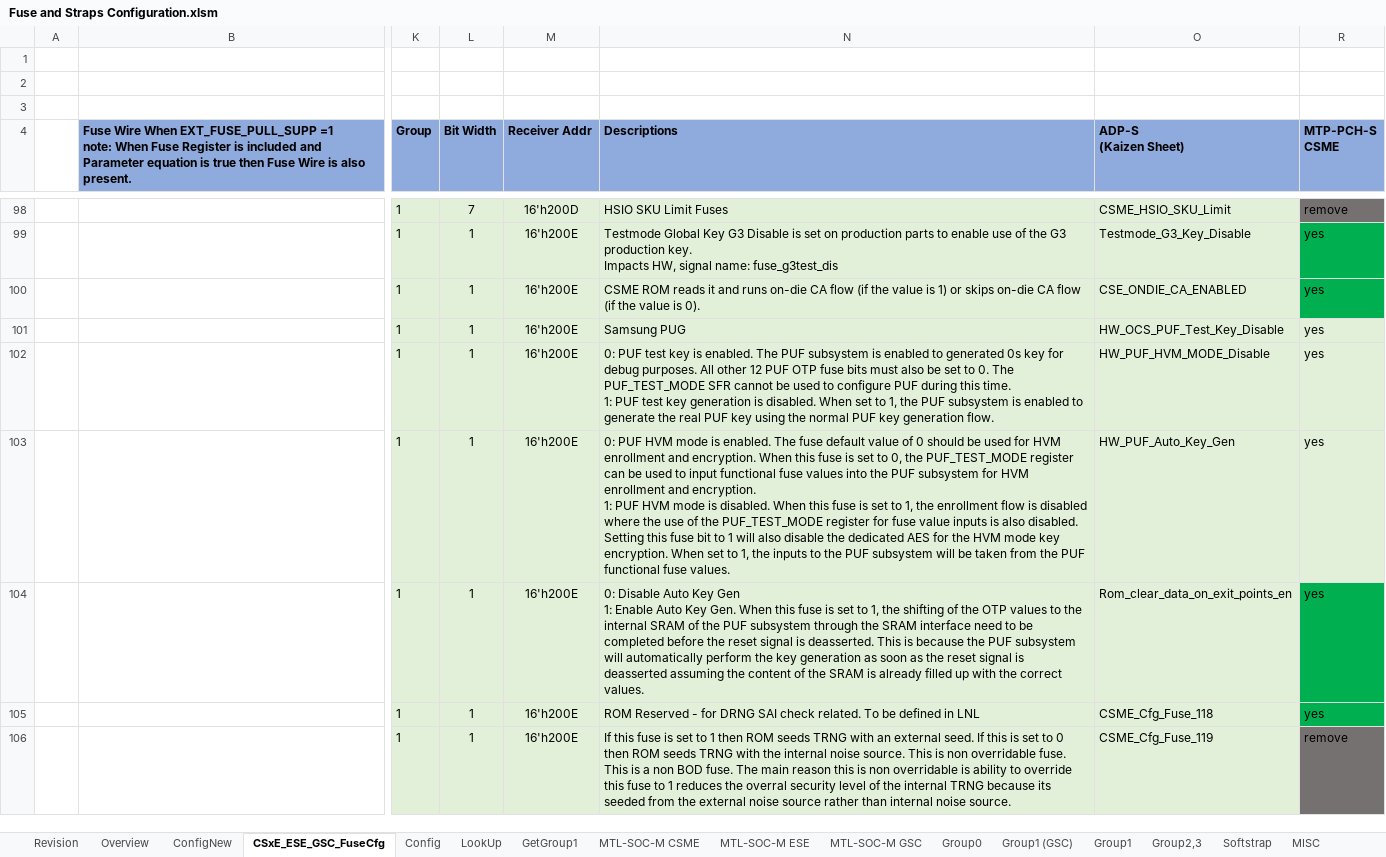
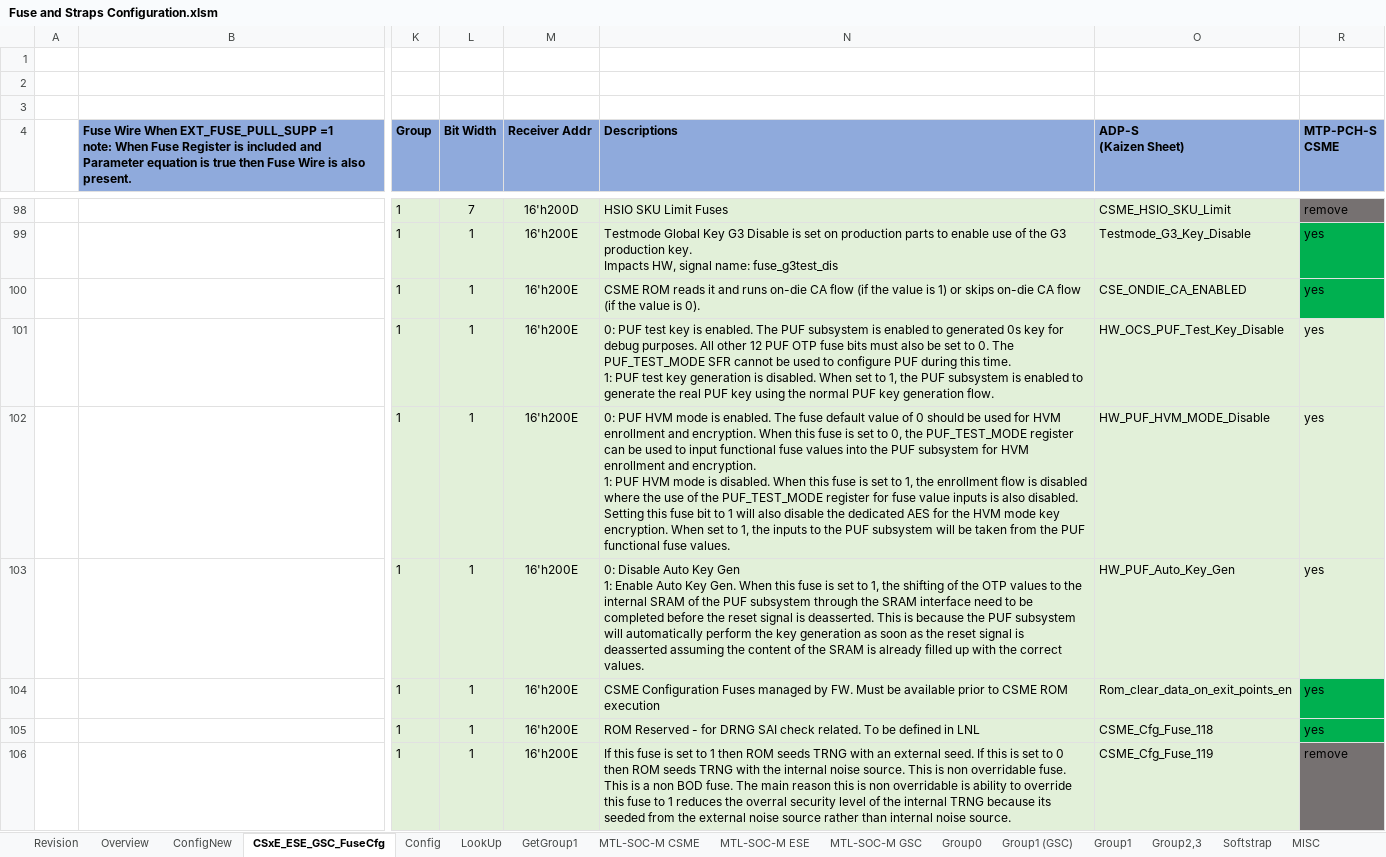
Before and after one commit to jasonx-tsao/exp_vtb, an Excel workbook: ArchSpecs/Working/Fuse and Straps Configuration.xlsm, sheet CSxE_ESE_GSC_FuseCfg, drawn as a sheet; only a part is shown, gaps mark what is left out; values as stored, in another font and other column widths than the file's, no borders; conditional formats and table styles not drawn; ↵ is a line break in a cell; the diff names each change by its address in the sheet, - before the commit and + after, or states it on an @@ line.

Commit message:
#56 PCR/DCN: 14013809576 Title: [MTP-S] Support Fuse Controller Gen 3.0, CSME 2Kb IntelIFP and ESE 4Kb OEMIFP in MTL-S PCH - IFP allocation, IntelIFP allocation shall be 2k (for CSE). OEMIFP allocation shall be 4k (for ESE). Update fuse description to match ADP-S Kazen    - HW_OCS_PUF_Test_Key_Disable    - HW_PUF_HVM_MODE_Disable    - HW_PUF_Auto_Key_Gen    - Rom_clear_data_on_exit_points_en
[git-p4: depot-paths = "//depot/projects/coe/CSME/": change = 796889]

```diff
--- a/ArchSpecs/Working/Fuse and Straps Configuration.xlsm (sheet CSxE_ESE_GSC_FuseCfg)
+++ b/ArchSpecs/Working/Fuse and Straps Configuration.xlsm (sheet CSxE_ESE_GSC_FuseCfg)
-N101 (Descriptions): Samsung PUG
+N101 (Descriptions): 0: PUF test key is enabled. The PUF subsystem is enabled to generated 0s key for debug purposes. All other 12 PUF OTP fuse bits must also be set to 0. The PUF_TEST_MODE SFR cannot be used to configure PUF during this time. ↵ 1: PUF test key generation is disabled. When set to 1, the PUF subsystem is enabled to generate the real PUF key using the normal PUF key generation flow.
-N102 (Descriptions): 0: PUF test key is enabled. The PUF subsystem is enabled to generated 0s key for debug purposes. All other 12 PUF OTP fuse bits must also be set to 0. The PUF_TEST_MODE SFR cannot be used to configure PUF during this time. ↵ 1: PUF test key generation is disabled. When set to 1, the PUF subsystem is enabled to generate the real PUF key using the normal PUF key generation flow.
+N102 (Descriptions): 0: PUF HVM mode is enabled. The fuse default value of 0 should be used for HVM enrollment and encryption. When this fuse is set to 0, the PUF_TEST_MODE register can be used to input functional fuse values into the PUF subsystem for HVM enrollment and encryption. ↵ 1: PUF HVM mode is disabled. When this fuse is set to 1, the enrollment flow is disabled where the use of the PUF_TEST_MODE register for fuse value inputs is also disabled. Setting this fuse bit to 1 will also disable the dedicated AES for the HVM mode key encryption. When set to 1, the inputs to the PUF subsystem will be taken from the PUF functional fuse values.
-N103 (Descriptions): 0: PUF HVM mode is enabled. The fuse default value of 0 should be used for HVM enrollment and encryption. When this fuse is set to 0, the PUF_TEST_MODE register can be used to input functional fuse values into the PUF subsystem for HVM enrollment and encryption. ↵ 1: PUF HVM mode is disabled. When this fuse is set to 1, the enrollment flow is disabled where the use of the PUF_TEST_MODE register for fuse value inputs is also disabled. Setting this fuse bit to 1 will also disable the dedicated AES for the HVM mode key encryption. When set to 1, the inputs to the PUF subsystem will be taken from the PUF functional fuse values.
+N103 (Descriptions): 0: Disable Auto Key Gen ↵ 1: Enable Auto Key Gen. When this fuse is set to 1, the shifting of the OTP values to the internal SRAM of the PUF subsystem through the SRAM interface need to be completed before the reset signal is deasserted. This is because the PUF subsystem will automatically perform the key generation as soon as the reset signal is deasserted assuming the content of the SRAM is already filled up with the correct values.
-N104 (Descriptions): 0: Disable Auto Key Gen ↵ 1: Enable Auto Key Gen. When this fuse is set to 1, the shifting of the OTP values to the internal SRAM of the PUF subsystem through the SRAM interface need to be completed before the reset signal is deasserted. This is because the PUF subsystem will automatically perform the key generation as soon as the reset signal is deasserted assuming the content of the SRAM is already filled up with the correct values.
+N104 (Descriptions): CSME Configuration Fuses managed by FW. Must be available prior to CSME ROM execution
```
Also changed, not shown: sheet ConfigNew, sheet Revision, charts or pictures.
